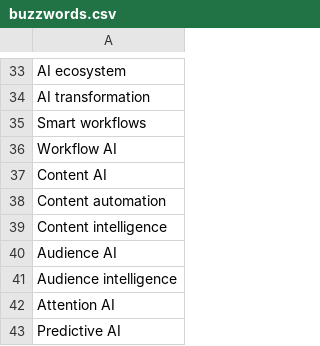
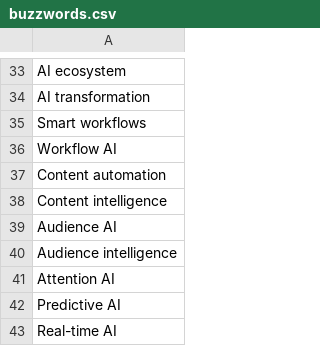
Before and after one commit to vrepede/buzzword-bingo, a CSV file: buzzwords.csv, drawn as a sheet; only a part is shown, gaps mark what is left out; the shorter side is filled out with more unchanged rows; the diff covers the shown part only.

Commit message:
Add new buzzwords to enhance content diversity and relevance

```diff
--- a/buzzwords.csv
+++ b/buzzwords.csv
@@ -36,3 +36,2 @@ Smart workflows
 Workflow AI
-Content AI
 Content automation
```
Also changed, not shown: 150 added rows elsewhere in this file.
